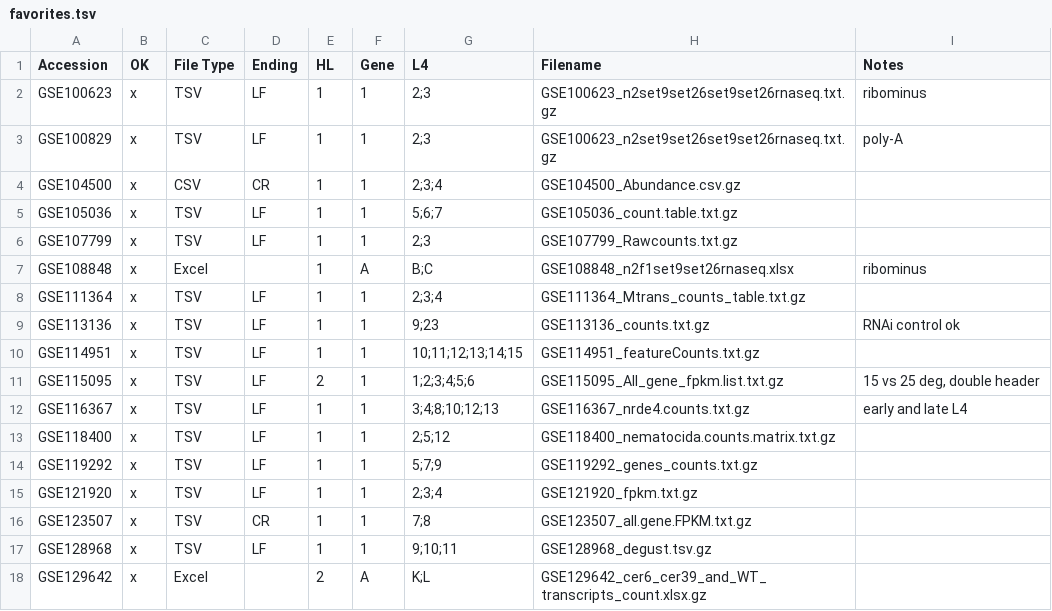
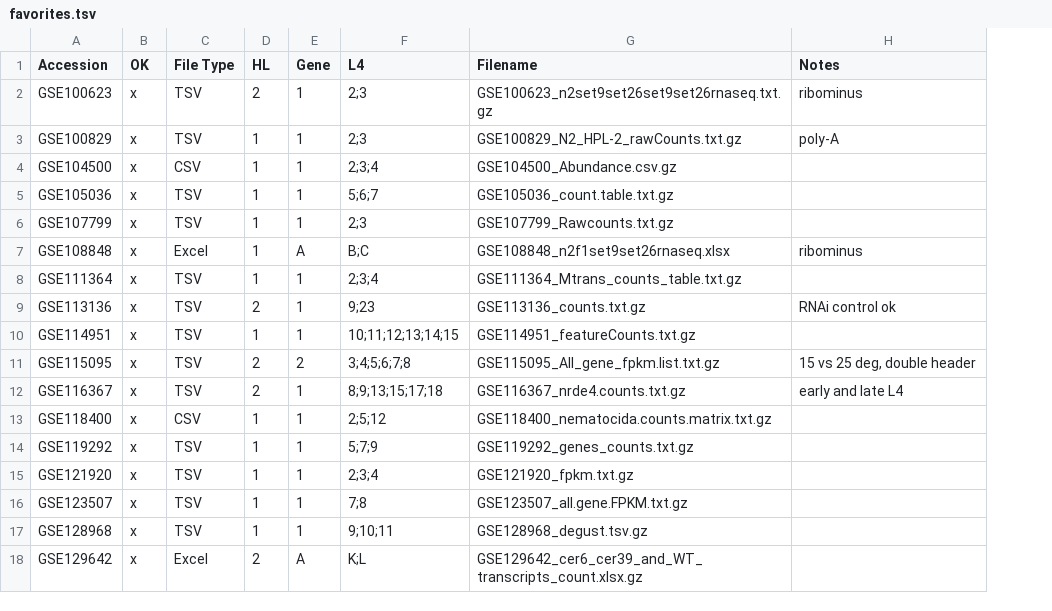
Before and after one commit to KorfLab/adnauseum, a TSV file: favorites.tsv, drawn as a sheet; removed rows and columns are numbered as before the commit, all else as after; the diff names each change by its address in the sheet, - before the commit and + after, or states it on an @@ line.

```diff
--- a/favorites.tsv
+++ b/favorites.tsv
-column D (Ending), rows 2-17: LF | LF | CR | LF | LF |  | LF | LF | LF | LF | LF | LF | LF | LF | CR | LF
-D2 (HL): 1
+D2 (HL): 2
-G3 (Filename): GSE100623_n2set9set26set9set26rnaseq.txt.gz
+G3 (Filename): GSE100829_N2_HPL-2_rawCounts.txt.gz
-D9 (HL): 1
+D9 (HL): 2
-E11 (Gene): 1
+E11 (Gene): 2
-F11 (L4): 1;2;3;4;5;6
+F11 (L4): 3;4;5;6;7;8
-D12 (HL): 1
+D12 (HL): 2
-F12 (L4): 3;4;8;10;12;13
+F12 (L4): 8;9;13;15;17;18
-C13 (File Type): TSV
+C13 (File Type): CSV
```
Also changed, not shown: 1 other file.
